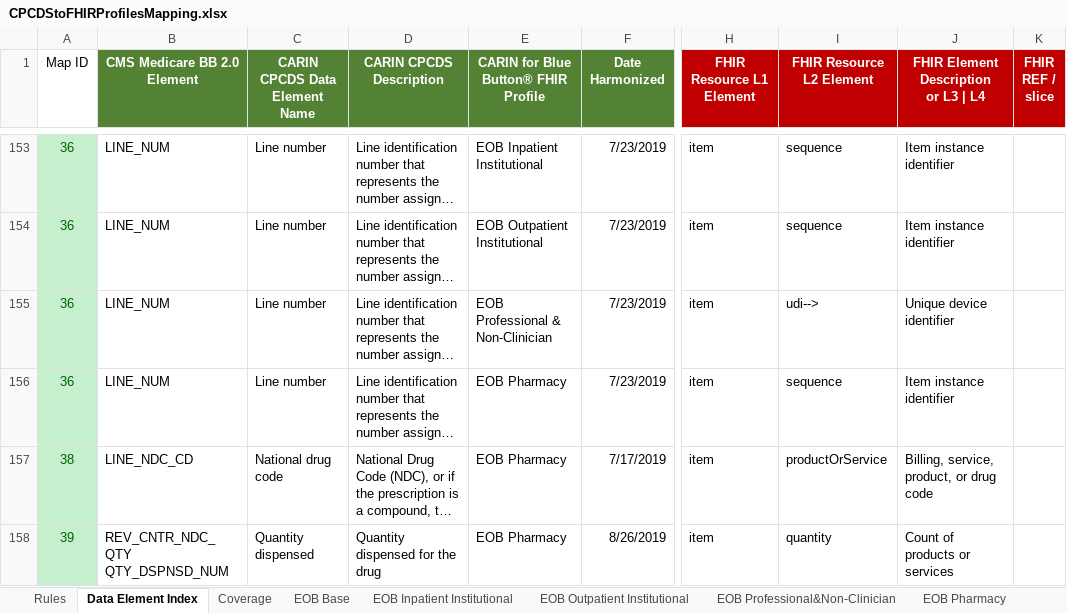
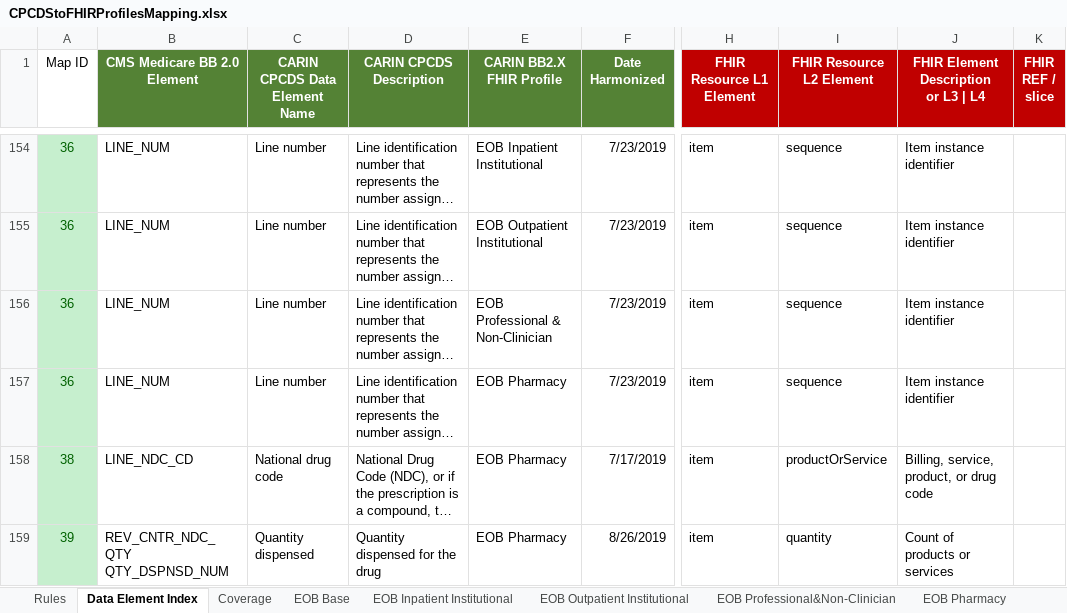
Before and after one commit to HL7/carin-bb, an Excel workbook: input/images/CPCDStoFHIRProfilesMapping.xlsx, sheet Data Element Index, drawn as a sheet; only a part is shown, gaps mark what is left out; long unchanged cells end in …; values as stored, in another font and other column widths than the file's, no borders; conditional formats not drawn; addresses are those after the commit; the diff covers the shown part only; the diff names each change by its address in the sheet, - before the commit and + after, or states it on an @@ line.

Commit message:
materials, code system, and identifier updates

```diff
--- a/input/images/CPCDStoFHIRProfilesMapping.xlsx (sheet Data Element Index)
+++ b/input/images/CPCDStoFHIRProfilesMapping.xlsx (sheet Data Element Index)
-E1: CARIN for Blue Button® FHIR Profile
+E1: CARIN BB2.X FHIR Profile
-I156 (FHIR Resource L2 Element): udi-->
+I156 (FHIR Resource L2 Element): sequence
-J156: Unique device identifier
+J156: Item instance identifier
```
Also changed, not shown: 1 added row, 1 removed row and 65 edited cells elsewhere in this sheet, sheet EOB Outpatient Institutional, sheet EOB Inpatient Institutional, sheet EOB Professional&Non-Clinician, sheet Patient, sheet EOB Pharmacy, sheet Organization, 3 more sheets, formulas that keep their value, hidden cells, input/images/CARINforBlueButtonProfileComparison.xlsx, 7 other files.
